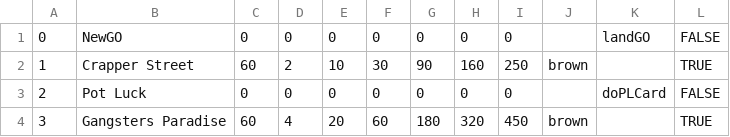
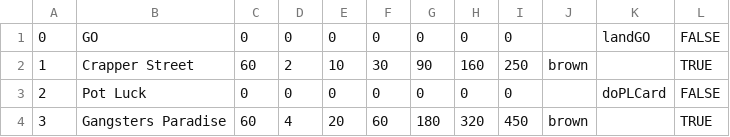
Before and after one commit to CaptainWalters/Software-Engineering, a CSV file: PropertyTycoon/res/Board.csv, drawn as a sheet; only a part is shown.

```diff
--- a/PropertyTycoon/res/Board.csv
+++ b/PropertyTycoon/res/Board.csv
@@ -1,2 +1,2 @@
-0,NewGO,0,0,0,0,0,0,0,,landGO,FALSE
+0,GO,0,0,0,0,0,0,0,,landGO,FALSE
 1,Crapper Street,60,2,10,30,90,160,250,brown,,TRUE
```
Also changed, not shown: 4 other files.
